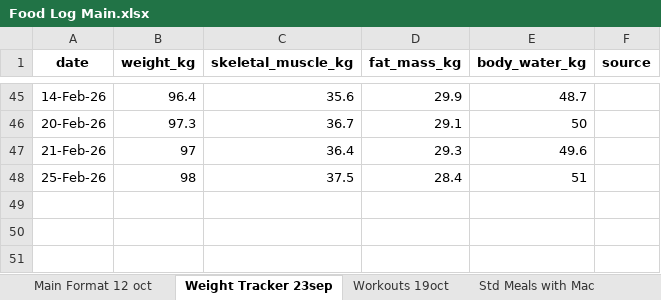
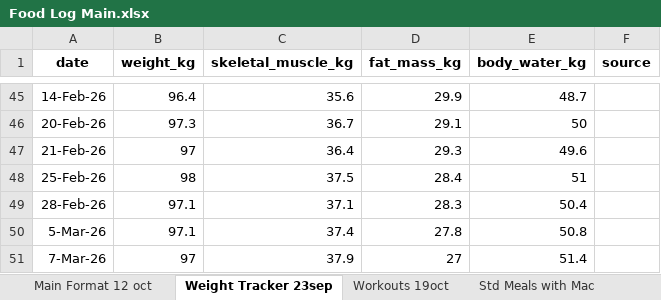
Before and after one commit to thestresspill/health_tracker, an Excel workbook: Food Log Main.xlsx, sheet Weight Tracker 23sep, drawn as a sheet; only a part is shown, gaps mark what is left out; values as stored, in another font and other column widths than the file's, no borders; the diff names each change by its address in the sheet, - before the commit and + after, or states it on an @@ line.

```diff
--- a/Food Log Main.xlsx (sheet Weight Tracker 23sep)
+++ b/Food Log Main.xlsx (sheet Weight Tracker 23sep)
+row 49: 28-Feb-26 | 97.1 | 37.1 | 28.3 | 50.4
+row 50: 5-Mar-26 | 97.1 | 37.4 | 27.8 | 50.8
+row 51: 7-Mar-26 | 97 | 37.9 | 27 | 51.4
```
Also changed, not shown: sheet Main Format 12 oct, sheet Workouts 19oct.
